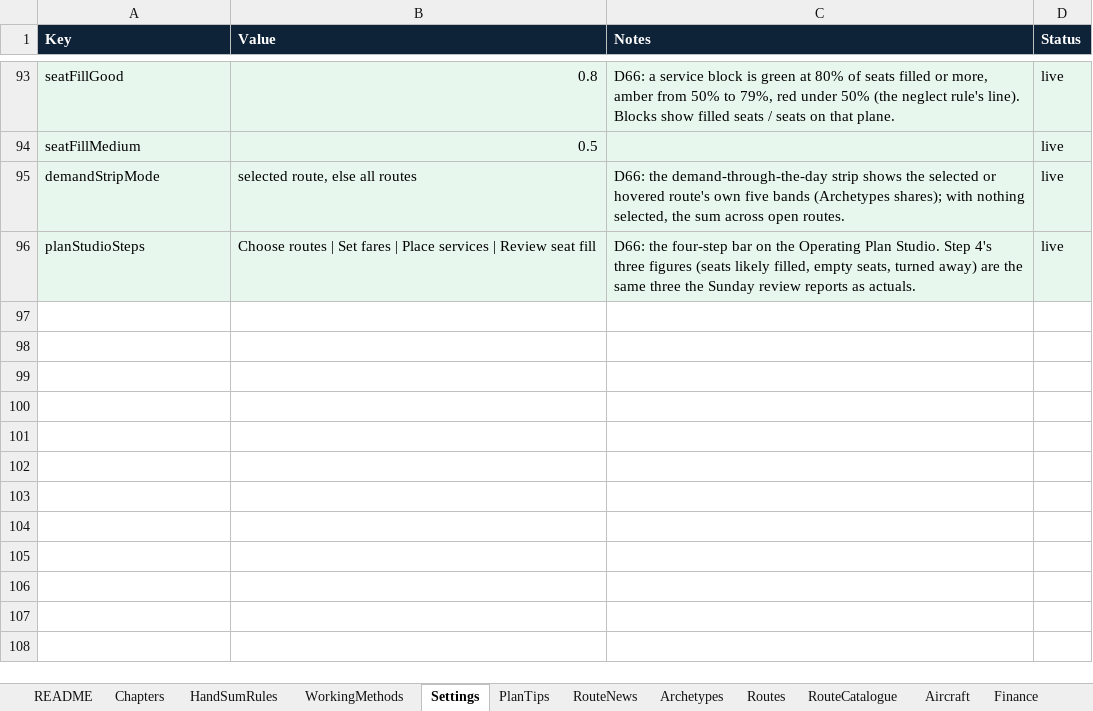
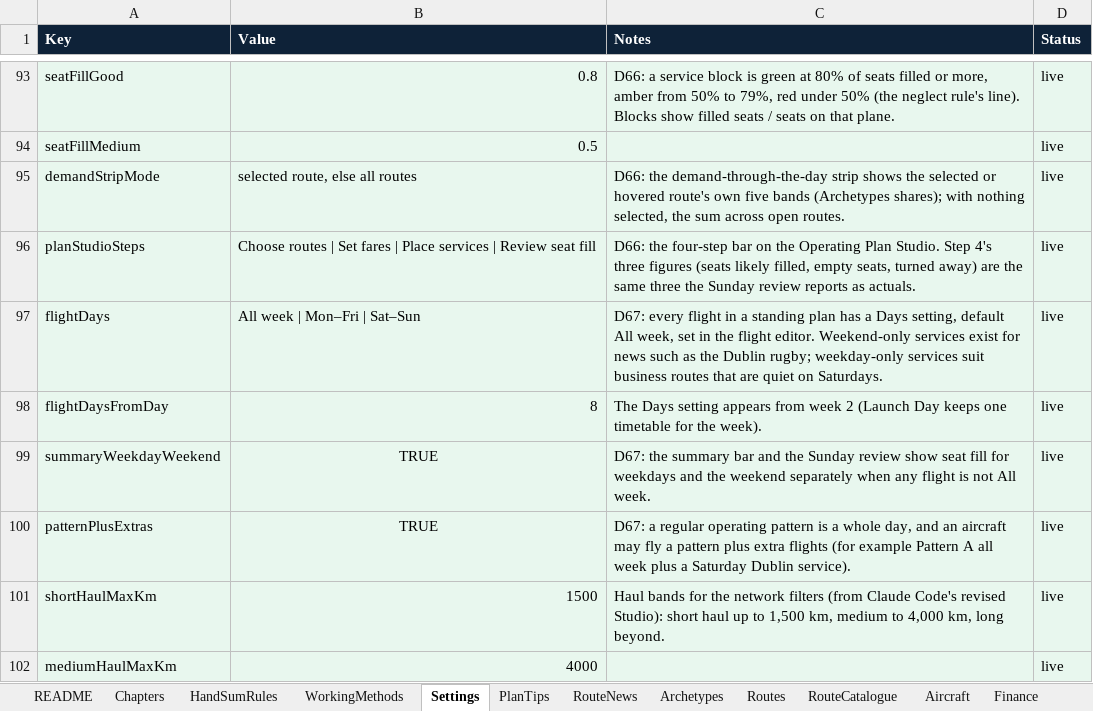
Before and after one commit to bertieharris2-cpu/Airline-Simulator-Maths-Game, an Excel workbook: data/Airline-World-Workbook.xlsx, sheet Settings, drawn as a sheet; only a part is shown, gaps mark what is left out; values as stored, in another font and other column widths than the file's, no borders; the diff names each change by its address in the sheet, - before the commit and + after, or states it on an @@ line.

```diff
--- a/data/Airline-World-Workbook.xlsx (sheet Settings)
+++ b/data/Airline-World-Workbook.xlsx (sheet Settings)
+row 97: flightDays | All week | Mon–Fri | Sat–Sun | D67: every flight in a standing plan has a Days setting, default All week, set in the flight editor. Weekend-only services exist for news such as the Dublin rugby; weekday-only services suit business routes that are quiet on Saturdays. | live
+row 98: flightDaysFromDay | 8 | The Days setting appears from week 2 (Launch Day keeps one timetable for the week). | live
+row 99: summaryWeekdayWeekend | TRUE | D67: the summary bar and the Sunday review show seat fill for weekdays and the weekend separately when any flight is not All week. | live
+row 100: patternPlusExtras | TRUE | D67: a regular operating pattern is a whole day, and an aircraft may fly a pattern plus extra flights (for example Pattern A all week plus a Saturday Dublin service). | live
+row 101: shortHaulMaxKm | 1500 | Haul bands for the network filters (from Claude Code's revised Studio): short haul up to 1,500 km, medium to 4,000 km, long beyond. | live
+row 102: mediumHaulMaxKm | 4000 |  | live
```
Also changed, not shown: sheet PlanTips, sheet README, 13 other files.
